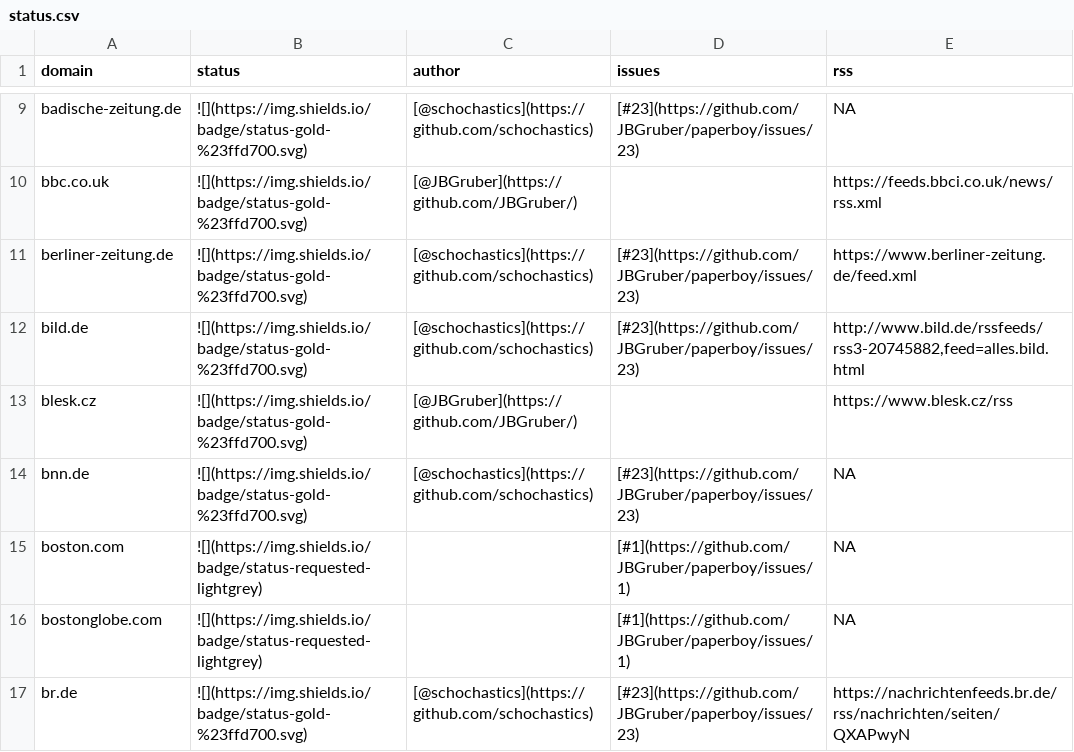
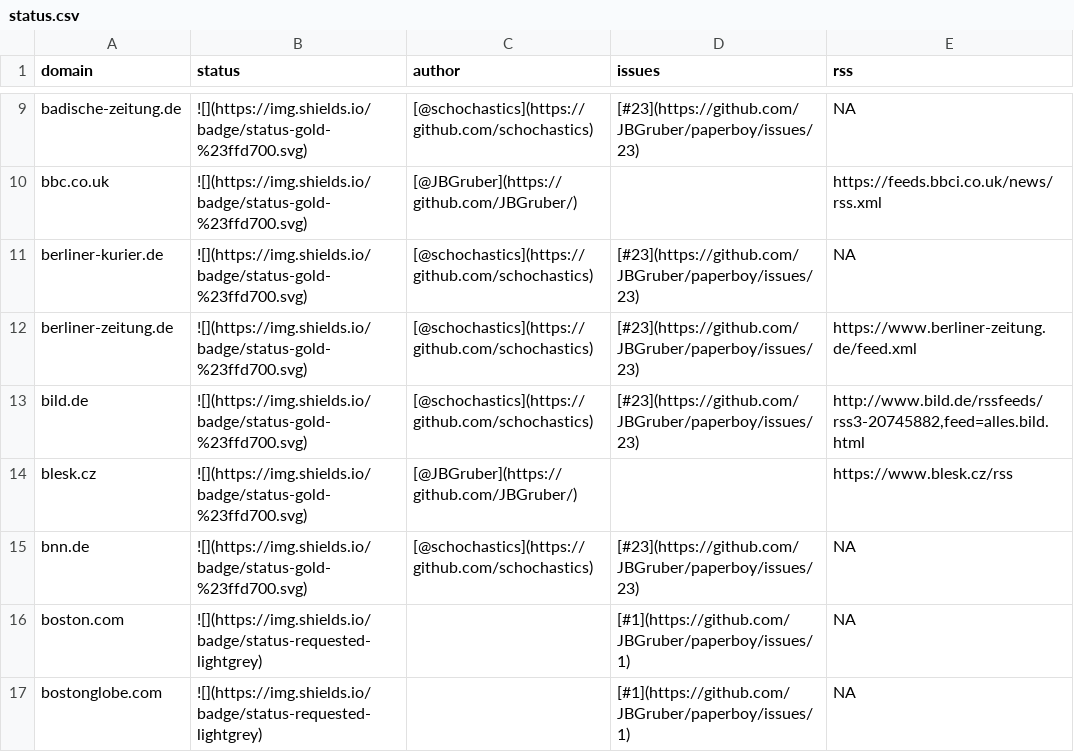
Before and after one commit to JBGruber/paperboy, a CSV file: inst/status.csv, drawn as a sheet; only a part is shown, gaps mark what is left out; the shorter side is filled out with more unchanged rows.

Commit message:
added berliner-kurier.de

```diff
--- a/inst/status.csv
+++ b/inst/status.csv
@@ -10,2 +10,3 @@
 "bbc.co.uk","![](https://img.shields.io/badge/status-gold-%23ffd700.svg)","[@JBGruber](https://github.com/JBGruber/)","","https://feeds.bbci.co.uk/news/rss.xml"
+"berliner-kurier.de","![](https://img.shields.io/badge/status-gold-%23ffd700.svg)","[@schochastics](https://github.com/schochastics)","[#23](https://github.com/JBGruber/paperboy/issues/23)", NA
 "berliner-zeitung.de","![](https://img.shields.io/badge/status-gold-%23ffd700.svg)","[@schochastics](https://github.com/schochastics)","[#23](https://github.com/JBGruber/paperboy/issues/23)","https://www.berliner-zeitung.de/feed.xml"
```
Also changed, not shown: 2 other files.
